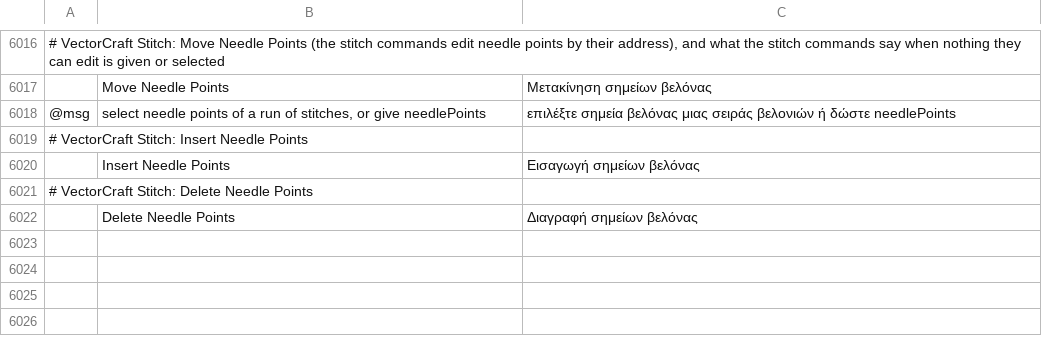
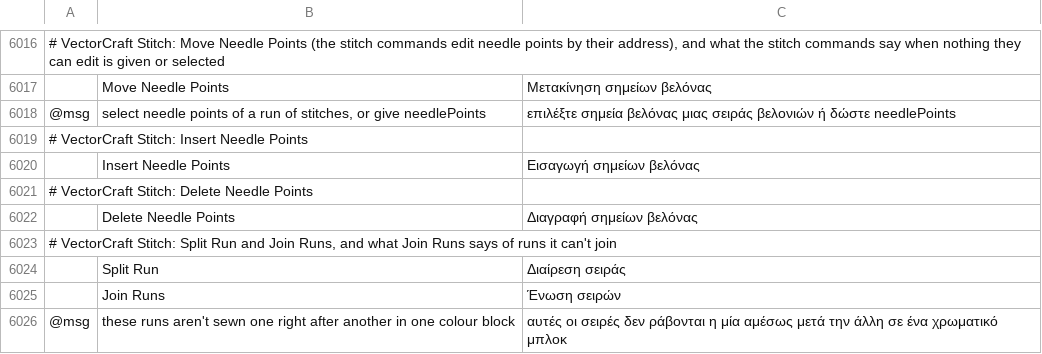
Before and after one commit to przbat-public/vectorcraft-stitch, a TSV file: crates/ui-egui/src/i18n/el.tsv, drawn as a sheet; only a part is shown, gaps mark what is left out; the diff names each change by its address in the sheet, - before the commit and + after, or states it on an @@ line.

```diff
--- a/crates/ui-egui/src/i18n/el.tsv
+++ b/crates/ui-egui/src/i18n/el.tsv
+row 6023: # VectorCraft Stitch: Split Run and Join Runs, and what Join Runs says of runs it can't join
+row 6024:  | Split Run | Διαίρεση σειράς
+row 6025:  | Join Runs | Ένωση σειρών
+row 6026: @msg | these runs aren't sewn one right after another in one colour block | αυτές οι σειρές δεν ράβονται η μία αμέσως μετά την άλλη σε ένα χρωματικό μπλοκ
```
Also changed, not shown: crates/ui-egui/src/i18n/bg.tsv, crates/ui-egui/src/i18n/hu.tsv, 31 other files.
